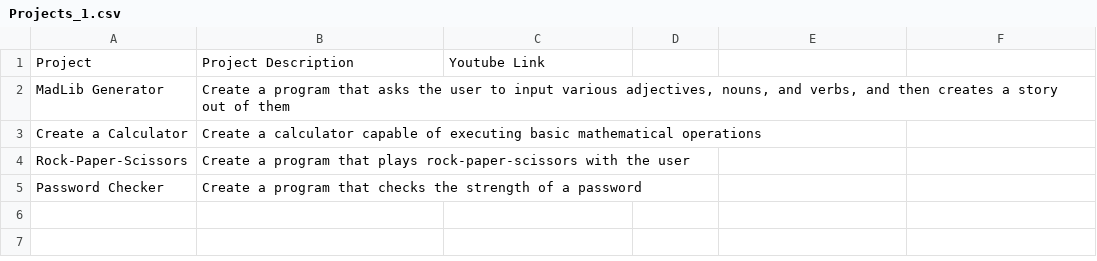
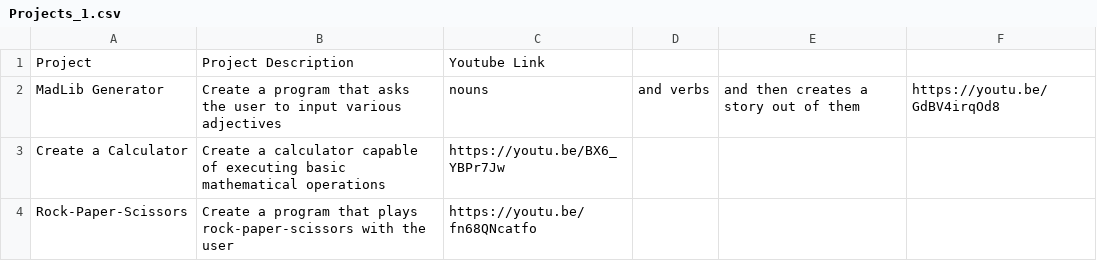
Before and after one commit to cthotti/PyLearners-Congressional_App_Challenge, a CSV file: CAC/Projects_1.csv, drawn as a sheet.

Commit message:
new projects added

```diff
--- a/CAC/Projects_1.csv
+++ b/CAC/Projects_1.csv
@@ -1,5 +1,4 @@
 Project,Project Description,Youtube Link
-MadLib Generator,"Create a program that asks the user to input various adjectives, nouns, and verbs, and then creates a story out of them",
-Create a Calculator,Create a calculator capable of executing basic mathematical operations,
-Rock-Paper-Scissors,Create a program that plays rock-paper-scissors with the user,
-Password Checker,Create a program that checks the strength of a password,
+MadLib Generator,Create a program that asks the user to input various adjectives, nouns, and verbs, and then creates a story out of them,https://youtu.be/GdBV4irqOd8
+Create a Calculator,Create a calculator capable of executing basic mathematical operations,https://youtu.be/BX6_YBPr7Jw
+Rock-Paper-Scissors,Create a program that plays rock-paper-scissors with the user,https://youtu.be/fn68QNcatfo
```
Also changed, not shown: 3 other files.
